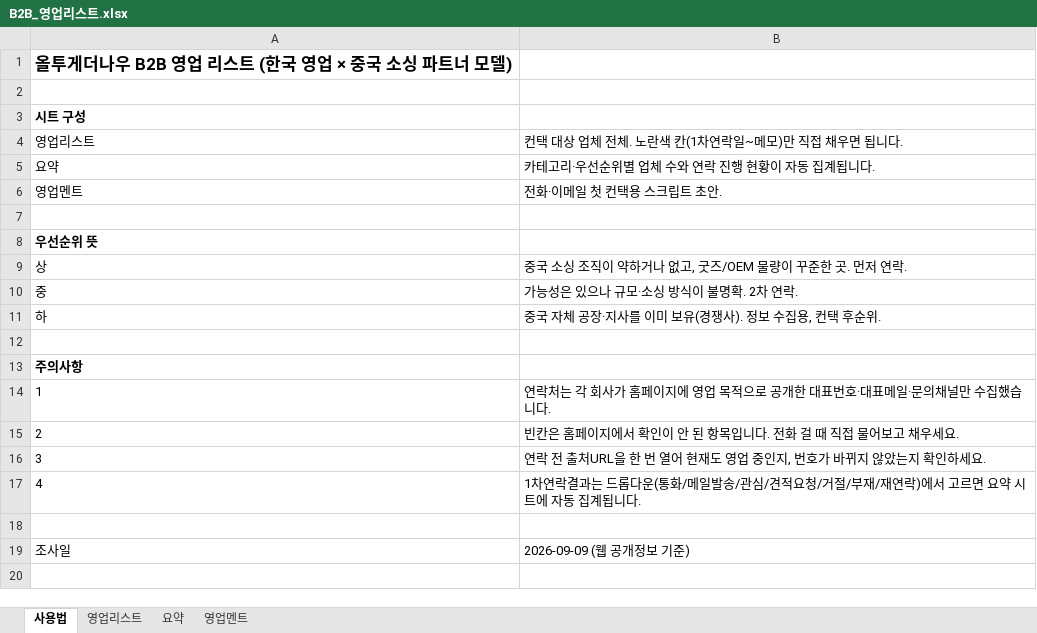
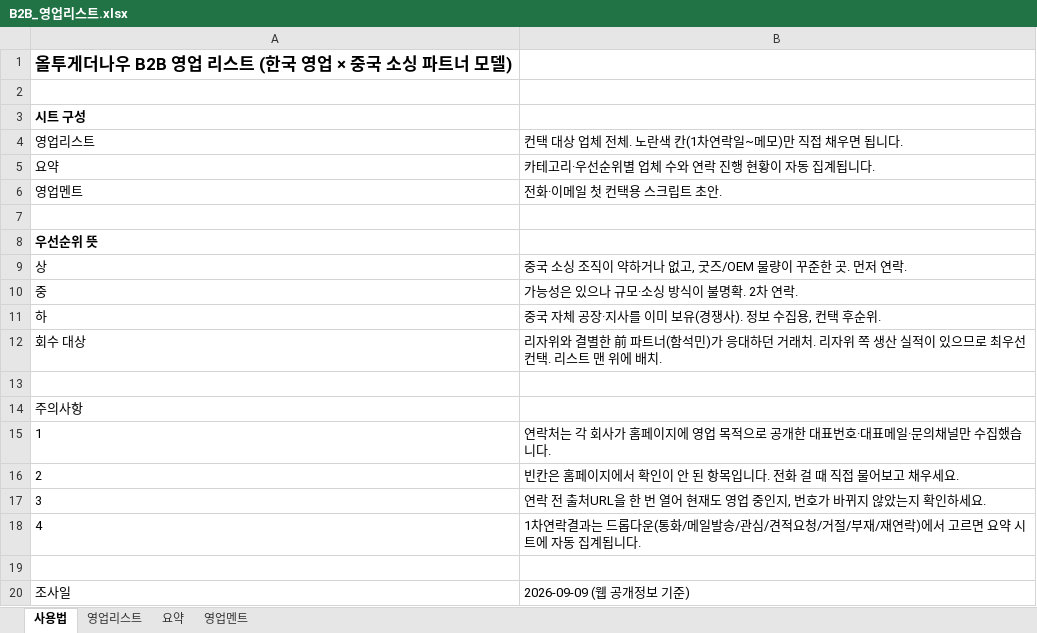
Before and after one commit to zpzpssh-tech/-, an Excel workbook: 영업/B2B_영업리스트.xlsx, sheet 사용법, drawn as a sheet; values as stored, in another font and other column widths than the file's, no borders; addresses are those after the commit; the diff names each change by its address in the sheet, - before the commit and + after, or states it on an @@ line.

```diff
--- a/영업/B2B_영업리스트.xlsx (sheet 사용법)
+++ b/영업/B2B_영업리스트.xlsx (sheet 사용법)
+row 12: 회수 대상 | 리자위와 결별한 前 파트너(함석민)가 응대하던 거래처. 리자위 쪽 생산 실적이 있으므로 최우선 컨택. 리스트 맨 위에 배치.
-A14 bold: on
+A14 bold: off
```
Also changed, not shown: sheet 요약, sheet 영업리스트, sheet 영업멘트, 4 other files.
